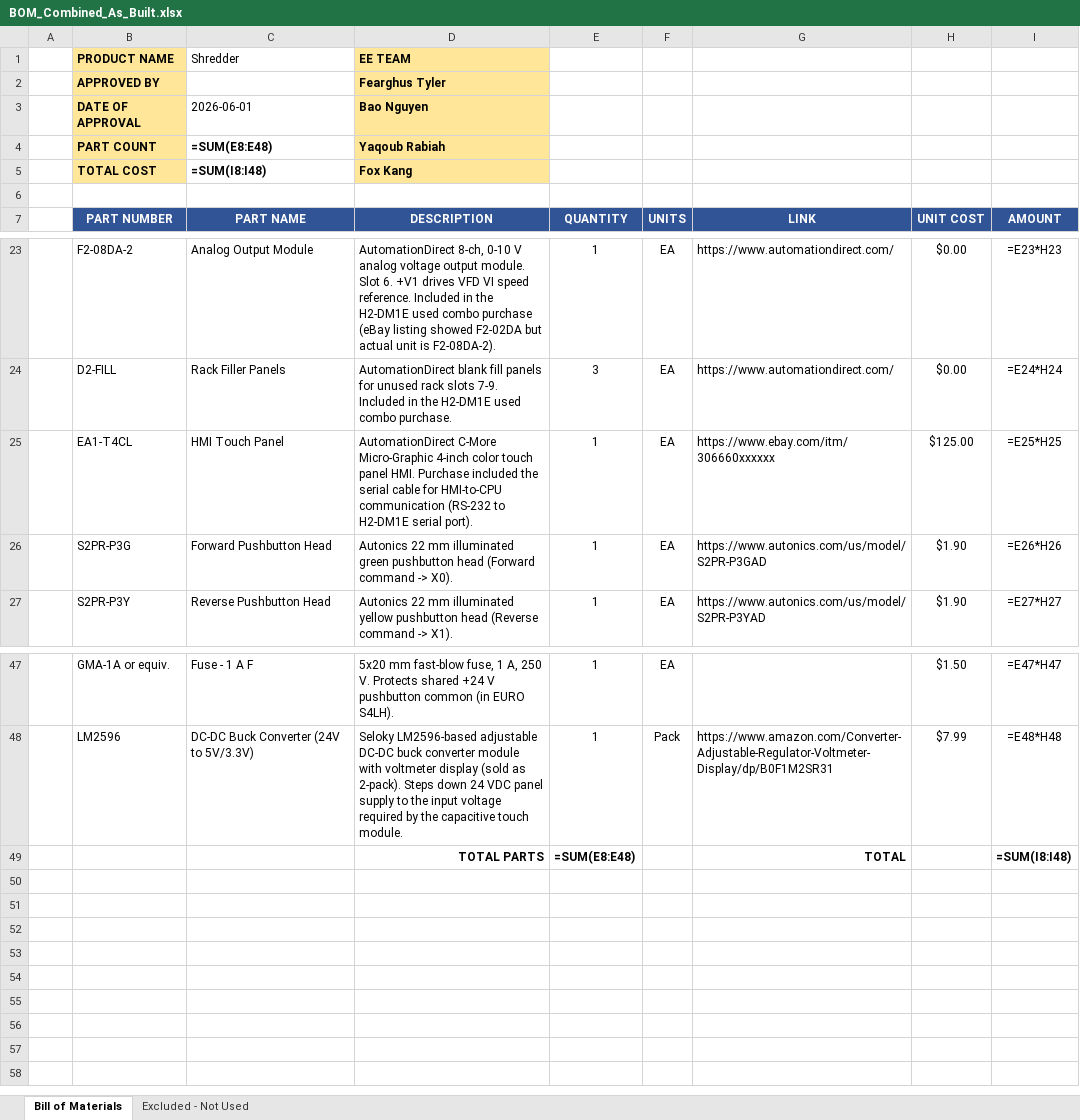
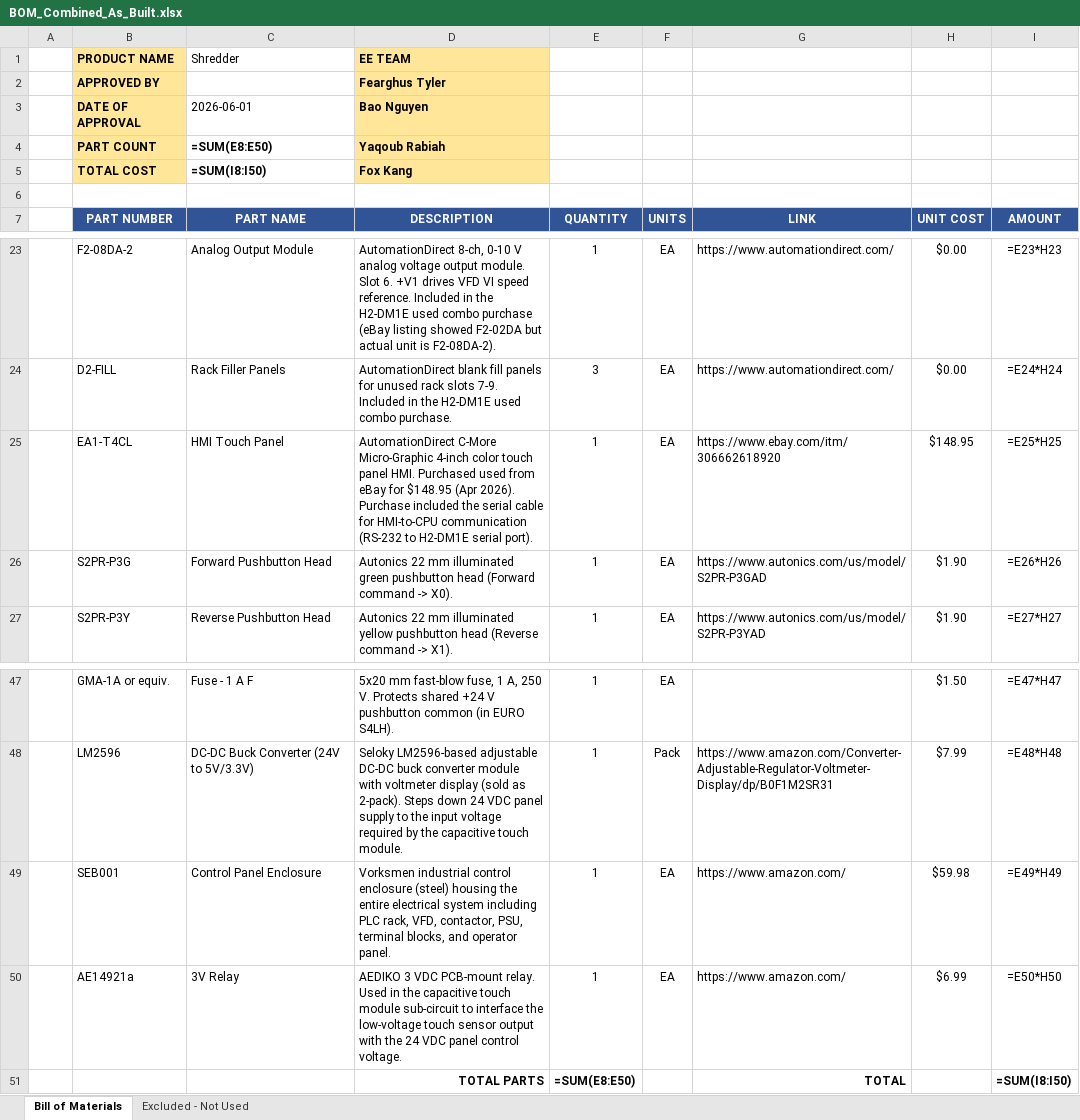
Before and after one commit to blannigan/ECE412-Ichor-Systems-Shredder-Electrical-, an Excel workbook: BOM/src/BOM_Combined_As_Built.xlsx, sheet Bill of Materials, drawn as a sheet; only a part is shown, gaps mark what is left out; values as stored, in another font and other column widths than the file's, no borders; formulas without a stored value are shown as written; addresses are those after the commit; the diff names each change by its address in the sheet, - before the commit and + after, or states it on an @@ line.

```diff
--- a/BOM/src/BOM_Combined_As_Built.xlsx (sheet Bill of Materials)
+++ b/BOM/src/BOM_Combined_As_Built.xlsx (sheet Bill of Materials)
-C4 (PART NAME): =SUM(E8:E48)
+C4 (PART NAME): =SUM(E8:E50)
-C5 (PART NAME): =SUM(I8:I48)
+C5 (PART NAME): =SUM(I8:I50)
-D25 (DESCRIPTION): …panel HMI. Purchase included…
+D25 (DESCRIPTION): …panel HMI. Purchased used from eBay for $148.95 (Apr 2026). Purchase included…
-G25 (LINK): https://www.ebay.com/itm/306660xxxxxx
+G25 (LINK): https://www.ebay.com/itm/306662618920
-H25 (UNIT COST): $125.00
+H25 (UNIT COST): $148.95
+row 49:  | SEB001 | Control Panel Enclosure | Vorksmen industrial control enclosure (steel) housing the entire electrical system including PLC rack, VFD, contactor, PSU, terminal blocks, and operator panel. | 1 | EA | https://www.amazon.com/ | $59.98 | =E49*H49
+row 50:  | AE14921a | 3V Relay | AEDIKO 3 VDC PCB-mount relay. Used in the capacitive touch module sub-circuit to interface the low-voltage touch sensor output with the 24 VDC panel control voltage. | 1 | EA | https://www.amazon.com/ | $6.99 | =E50*H50
-E51 (QUANTITY): =SUM(E8:E48)
+E51 (QUANTITY): =SUM(E8:E50)
-I51 (AMOUNT): =SUM(I8:I48)
+I51 (AMOUNT): =SUM(I8:I50)
```
Also changed, not shown: 1 other file.
